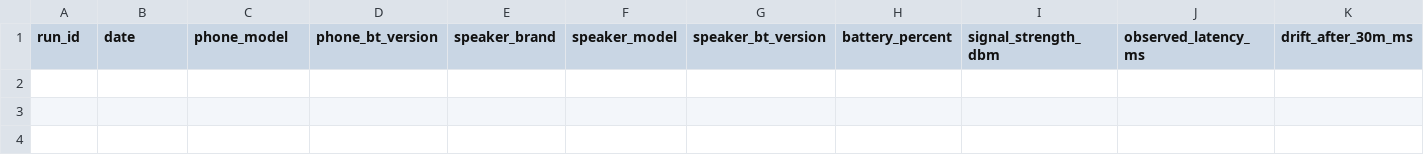
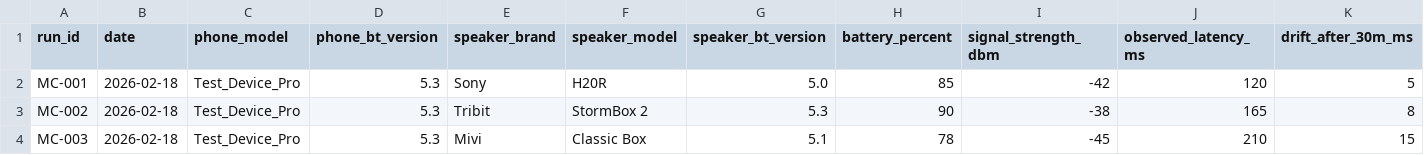
Before and after one commit to prashantdeoli/Multiconnect, a CSV file: docs/hardware-matrix-template.csv, drawn as a sheet; only a part is shown; rows hold the shown columns only; the diff names each change by its address in the sheet, - before the commit and + after, or states it on an @@ line.

Commit message:
Update hardware-matrix-template.csv

```diff
--- a/docs/hardware-matrix-template.csv
+++ b/docs/hardware-matrix-template.csv
+row 2: MC-001 | 2026-02-18 | Test_Device_Pro | 5.3 | Sony | H20R | 5.0 | 85 | -42 | 120 | 5
+row 3: MC-002 | 2026-02-18 | Test_Device_Pro | 5.3 | Tribit | StormBox 2 | 5.3 | 90 | -38 | 165 | 8
+row 4: MC-003 | 2026-02-18 | Test_Device_Pro | 5.3 | Mivi | Classic Box | 5.1 | 78 | -45 | 210 | 15
```
